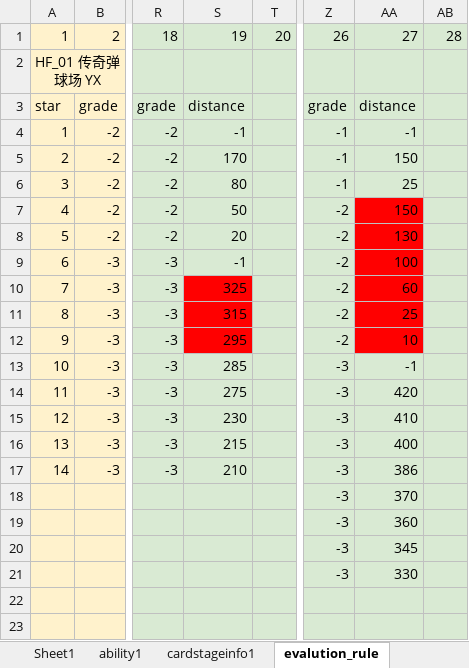
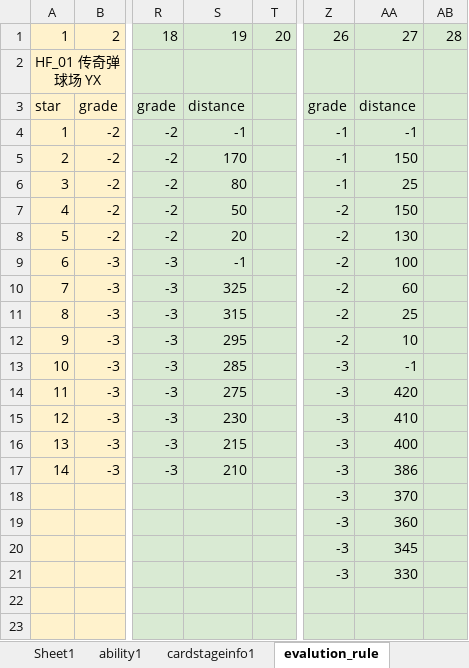
Before and after one commit to IntelHeartPrime/Gamedev_Tools, an Excel workbook: CourseCardSystem/Card/CourseCardConfig.xlsx, sheet evalution_rule, drawn as a sheet; only a part is shown, gaps mark what is left out; values as stored, in another font and other column widths than the file's, no borders; charts and pictures not drawn; the diff names each change by its address in the sheet, - before the commit and + after, or states it on an @@ line.

```diff
--- a/CourseCardSystem/Card/CourseCardConfig.xlsx (sheet evalution_rule)
+++ b/CourseCardSystem/Card/CourseCardConfig.xlsx (sheet evalution_rule)
-AA7:AA12 fill: #FF0000
+AA7:AA12 fill: #D9EAD3
-S10:S12 fill: #FF0000
+S10:S12 fill: #D9EAD3
```
Also changed, not shown: sheet ability1, charts or pictures, CourseCardSystem/HomeField/HomeFieldConfig.xlsx, 4 other files.
